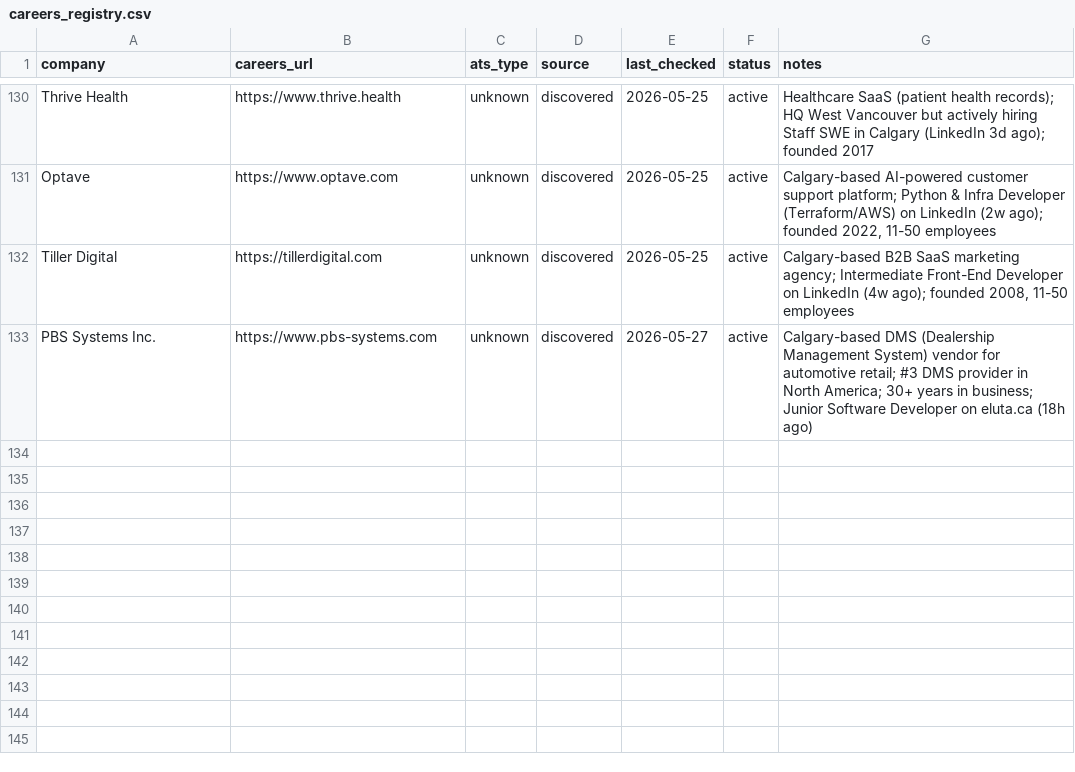
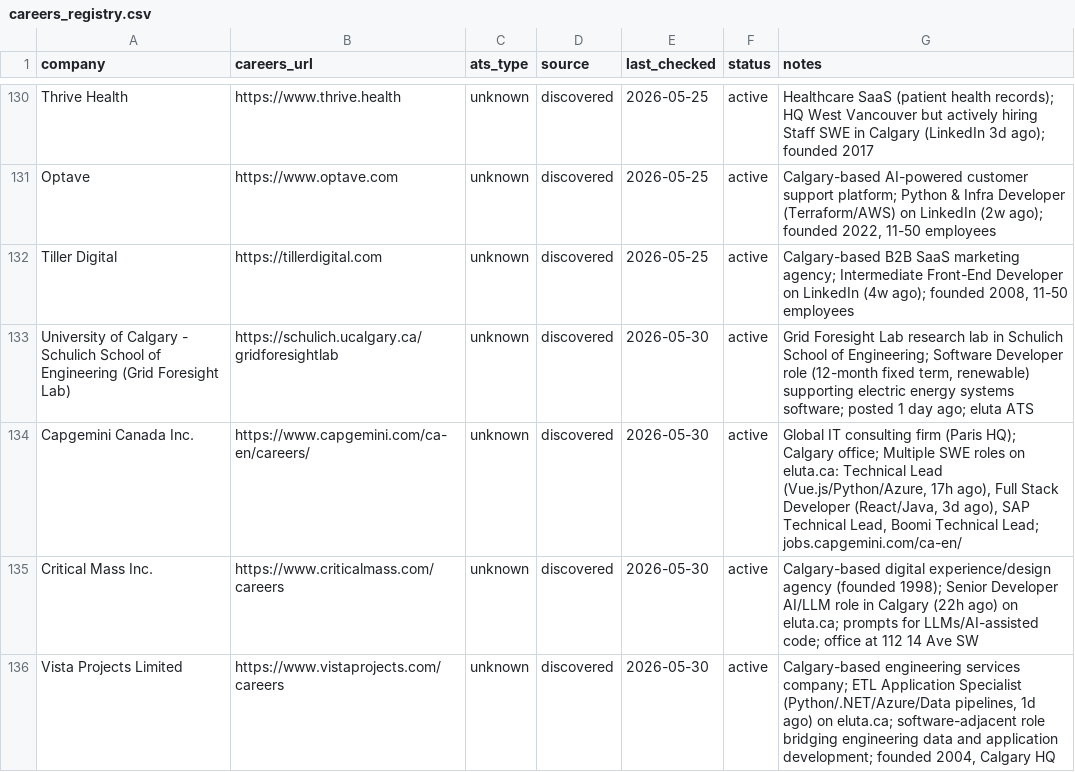
Before and after one commit to opsclawd/career-targets, a CSV file: careers/careers_registry.csv, drawn as a sheet; only a part is shown, gaps mark what is left out.

```diff
--- a/careers/careers_registry.csv
+++ b/careers/careers_registry.csv
@@ -132,2 +132,5 @@ Optave,https://www.optave.com,unknown,discovered,2026-05-25,active,"Calgary-base
 Tiller Digital,https://tillerdigital.com,unknown,discovered,2026-05-25,active,"Calgary-based B2B SaaS marketing agency; Intermediate Front-End Developer on LinkedIn (4w ago); founded 2008, 11-50 employees"
-PBS Systems Inc.,https://www.pbs-systems.com,unknown,discovered,2026-05-27,active,"Calgary-based DMS (Dealership Management System) vendor for automotive retail; #3 DMS provider in North America; 30+ years in business; Junior Software Developer on eluta.ca (18h ago)"
+University of Calgary - Schulich School of Engineering (Grid Foresight Lab),https://schulich.ucalgary.ca/gridforesightlab,unknown,discovered,2026-05-30,active,"Grid Foresight Lab research lab in Schulich School of Engineering; Software Developer role (12-month fixed term, renewable) supporting electric energy systems software; posted 1 day ago; eluta ATS",
+Capgemini Canada Inc.,https://www.capgemini.com/ca-en/careers/,unknown,discovered,2026-05-30,active,"Global IT consulting firm (Paris HQ); Calgary office; Multiple SWE roles on eluta.ca: Technical Lead (Vue.js/Python/Azure, 17h ago), Full Stack Developer (React/Java, 3d ago), SAP Technical Lead, Boomi Technical Lead; jobs.capgemini.com/ca-en/",
+Critical Mass Inc.,https://www.criticalmass.com/careers,unknown,discovered,2026-05-30,active,"Calgary-based digital experience/design agency (founded 1998); Senior Developer AI/LLM role in Calgary (22h ago) on eluta.ca; prompts for LLMs/AI-assisted code; office at 112 14 Ave SW",
+Vista Projects Limited,https://www.vistaprojects.com/careers,unknown,discovered,2026-05-30,active,"Calgary-based engineering services company; ETL Application Specialist (Python/.NET/Azure/Data pipelines, 1d ago) on eluta.ca; software-adjacent role bridging engineering data and application development; founded 2004, Calgary HQ"
```
Also changed, not shown: careers/jobs_registry.csv, 1 other file.
